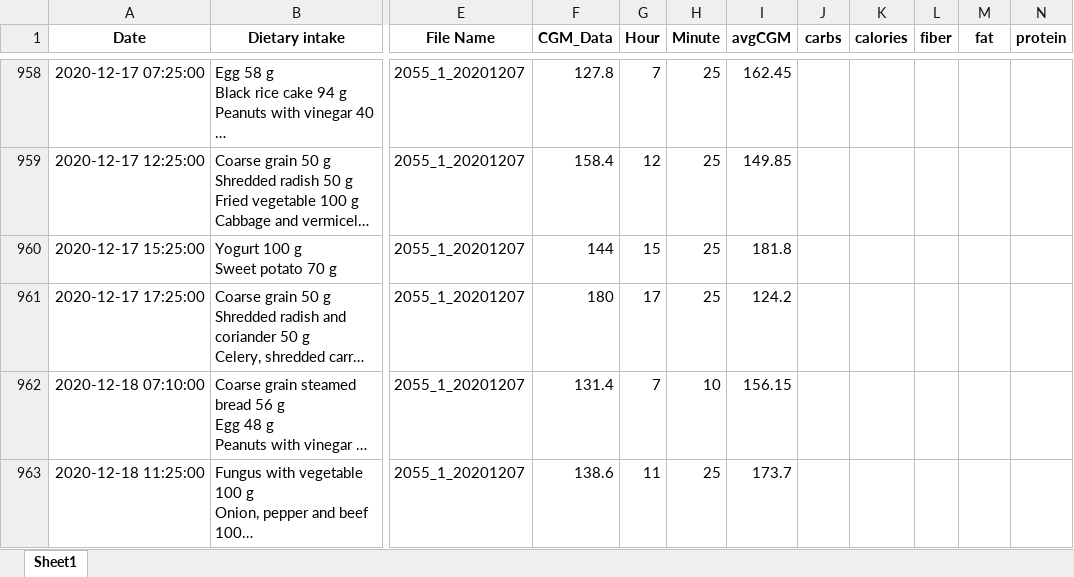
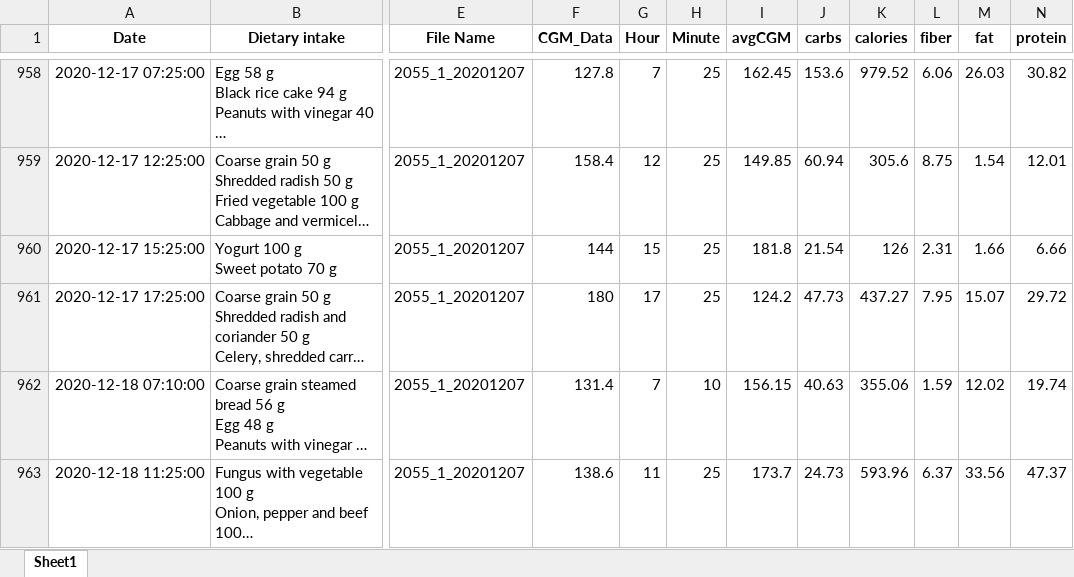
Before and after one commit to Thushara-Piyasekara/Diabuddies_SDGP, an Excel workbook: Data Cleaning/nutritionixAPI/withNutrients.xlsx, sheet Sheet1, drawn as a sheet; only a part is shown, gaps mark what is left out; long unchanged cells end in …; values as stored, in another font and other column widths than the file's, no borders; the diff covers the shown part only; the diff names each change by its address in the sheet, - before the commit and + after, or states it on an @@ line.

```diff
--- a/Data Cleaning/nutritionixAPI/withNutrients.xlsx (sheet Sheet1)
+++ b/Data Cleaning/nutritionixAPI/withNutrients.xlsx (sheet Sheet1)
-J958 (carbs): (empty)
+J958 (carbs): 153.6
-K958 (calories): (empty)
+K958 (calories): 979.52
-L958 (fiber): (empty)
+L958 (fiber): 6.06
-M958 (fat): (empty)
+M958 (fat): 26.03
-N958 (protein): (empty)
+N958 (protein): 30.82
-J959 (carbs): (empty)
+J959 (carbs): 60.94
-K959 (calories): (empty)
+K959 (calories): 305.6
-L959 (fiber): (empty)
+L959 (fiber): 8.75
-M959 (fat): (empty)
+M959 (fat): 1.54
-N959 (protein): (empty)
+N959 (protein): 12.01
-J960 (carbs): (empty)
+J960 (carbs): 21.54
-K960 (calories): (empty)
+K960 (calories): 126
-L960 (fiber): (empty)
+L960 (fiber): 2.31
-M960 (fat): (empty)
+M960 (fat): 1.66
-N960 (protein): (empty)
+N960 (protein): 6.66
-J961 (carbs): (empty)
+J961 (carbs): 47.73
-K961 (calories): (empty)
+K961 (calories): 437.27
-L961 (fiber): (empty)
+L961 (fiber): 7.95
-M961 (fat): (empty)
+M961 (fat): 15.07
-N961 (protein): (empty)
+N961 (protein): 29.72
-J962 (carbs): (empty)
+J962 (carbs): 40.63
-K962 (calories): (empty)
+K962 (calories): 355.06
-L962 (fiber): (empty)
+L962 (fiber): 1.59
-M962 (fat): (empty)
+M962 (fat): 12.02
-N962 (protein): (empty)
+N962 (protein): 19.74
-J963 (carbs): (empty)
+J963 (carbs): 24.73
-K963 (calories): (empty)
+K963 (calories): 593.96
-L963 (fiber): (empty)
+L963 (fiber): 6.37
-M963 (fat): (empty)
+M963 (fat): 33.56
-N963 (protein): (empty)
+N963 (protein): 47.37
```
Also changed, not shown: 220 edited cells elsewhere in this sheet, 56 other files.
